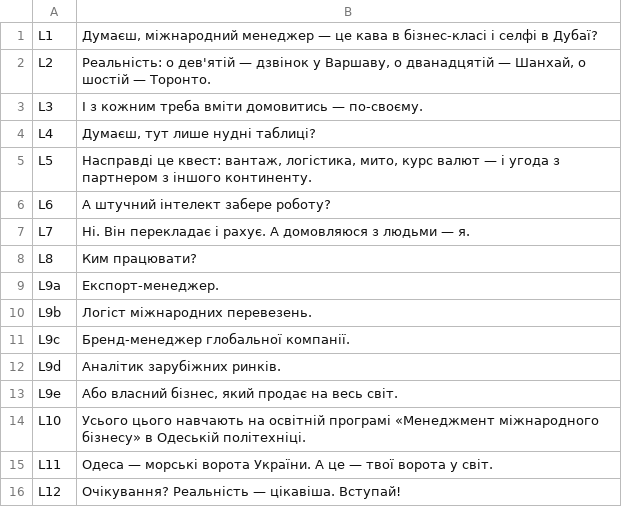
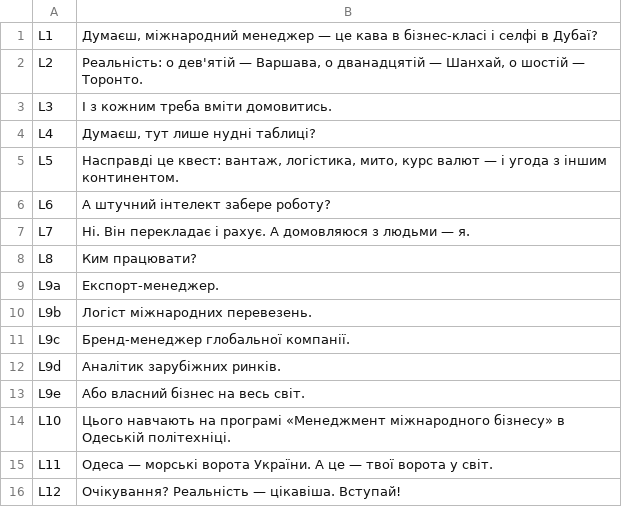
Before and after one commit to growempire94-bit/Light, a TSV file: TikTokVideo/lines.tsv, drawn as a sheet.

```diff
--- a/TikTokVideo/lines.tsv
+++ b/TikTokVideo/lines.tsv
@@ -1,6 +1,6 @@
 L1	Думаєш, міжнародний менеджер — це кава в бізнес-класі і селфі в Дубаї?
-L2	Реальність: о дев'ятій — дзвінок у Варшаву, о дванадцятій — Шанхай, о шостій — Торонто.
-L3	І з кожним треба вміти домовитись — по-своєму.
+L2	Реальність: о дев'ятій — Варшава, о дванадцятій — Шанхай, о шостій — Торонто.
+L3	І з кожним треба вміти домовитись.
 L4	Думаєш, тут лише нудні таблиці?
-L5	Насправді це квест: вантаж, логістика, мито, курс валют — і угода з партнером з іншого континенту.
+L5	Насправді це квест: вантаж, логістика, мито, курс валют — і угода з іншим континентом.
 L6	А штучний інтелект забере роботу?
@@ -12,4 +12,4 @@ L9c	Бренд-менеджер глобальної компанії.
 L9d	Аналітик зарубіжних ринків.
-L9e	Або власний бізнес, який продає на весь світ.
-L10	Усього цього навчають на освітній програмі «Менеджмент міжнародного бізнесу» в Одеській політехніці.
+L9e	Або власний бізнес на весь світ.
+L10	Цього навчають на програмі «Менеджмент міжнародного бізнесу» в Одеській політехніці.
 L11	Одеса — морські ворота України. А це — твої ворота у світ.
```
Also changed, not shown: 24 other files.
